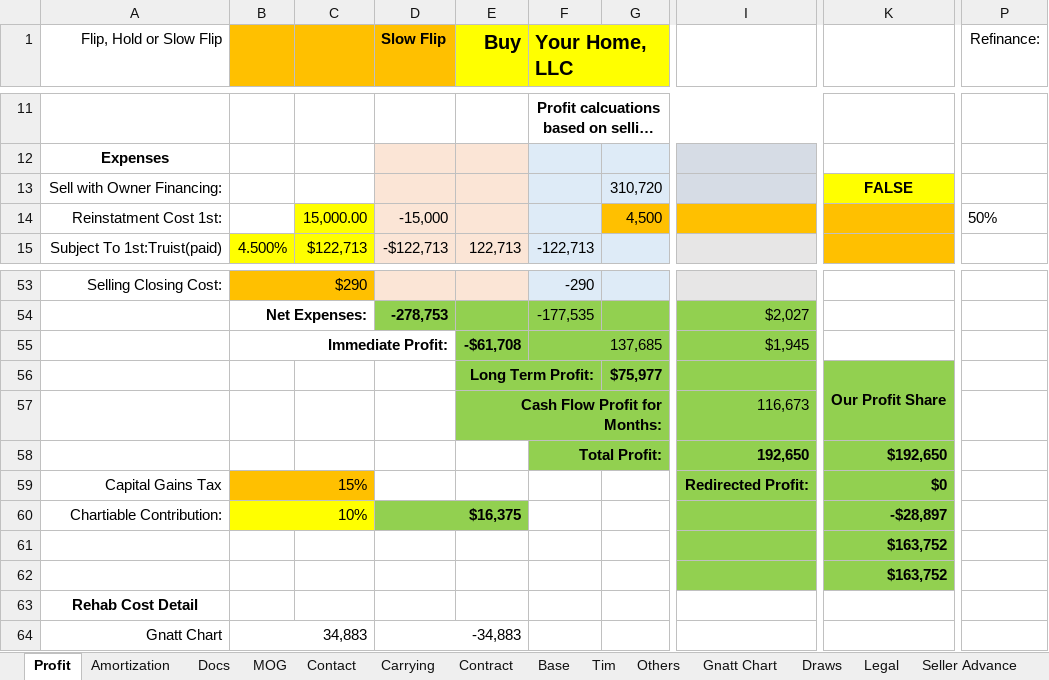
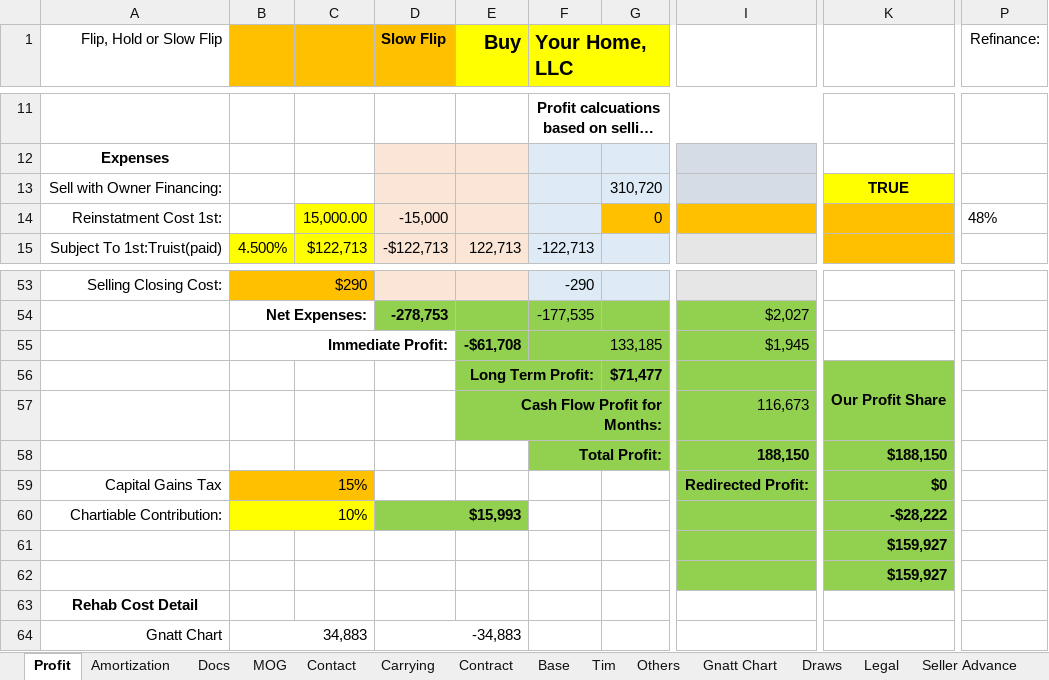
Before and after one commit to BuyYourHome/Admin-Wiki, an Excel workbook: Project Rooms/Contract for Deed/source/320 Rose project spreadsheet/28_Project Management - 320 Rose Pl.xlsm, sheet Profit, drawn as a sheet; only a part is shown, gaps mark what is left out; long unchanged cells end in …; values as stored, in another font and other column widths than the file's, no borders; charts and pictures and conditional formats not drawn; the diff names each change by its address in the sheet, - before the commit and + after, or states it on an @@ line.

```diff
--- a/Project Rooms/Contract for Deed/source/320 Rose project spreadsheet/28_Project Management - 320 Rose Pl.xlsm (sheet Profit)
+++ b/Project Rooms/Contract for Deed/source/320 Rose project spreadsheet/28_Project Management - 320 Rose Pl.xlsm (sheet Profit)
-K13: FALSE
+K13: TRUE
-G14: 4,500
+G14: 0
-P14 (Refinance:): 50%
+P14 (Refinance:): 48%
-F55 (Your Home, LLC): 137,685
+F55 (Your Home, LLC): 133,185
-G56: $75,977
+G56: $71,477
-I58: 192,650
+I58: 188,150
-K58: $192,650
+K58: $188,150
-D60 (Slow Flip): $16,375
+D60 (Slow Flip): $15,993
-K60: -$28,897
+K60: -$28,222
-K61:K62: $163,752
+K61:K62: $159,927
```
Also changed, not shown: sheet MOG, sheet Docs, sheet Amortization, 6 other files.
